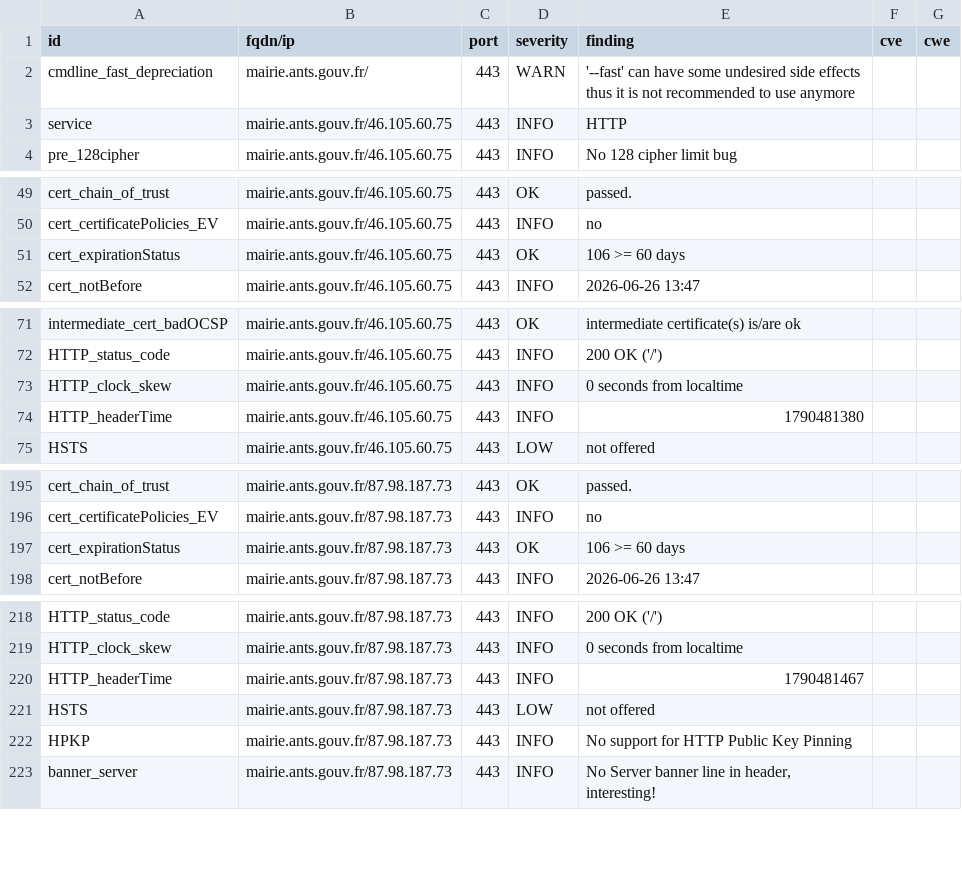
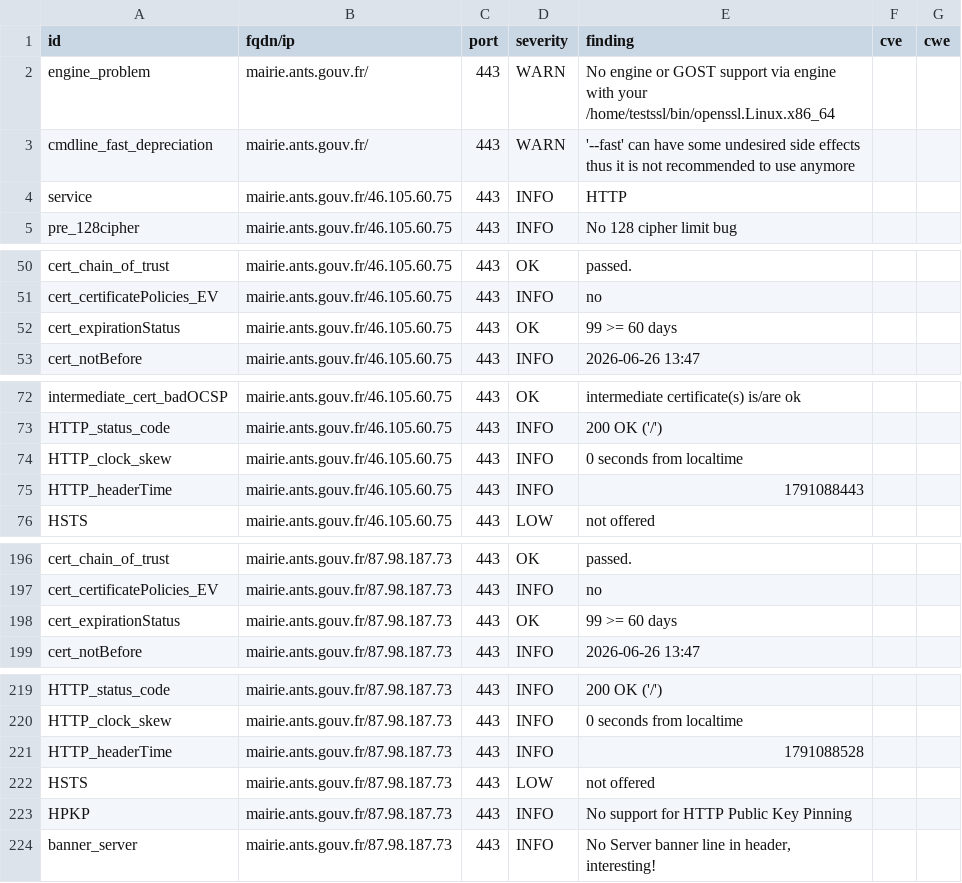
Before and after one commit to Eric-Hei/mondashlorden20minutes, a CSV file: results/aHR0cHM6Ly9tYWlyaWUuYW50cy5nb3V2LmZyLz9sYW5nPWZy/testssl.csv, drawn as a sheet; only a part is shown, gaps mark what is left out.

Commit message:
update: https://mairie.ants.gouv.fr/?lang=fr

```diff
--- a/results/aHR0cHM6Ly9tYWlyaWUuYW50cy5nb3V2LmZyLz9sYW5nPWZy/testssl.csv
+++ b/results/aHR0cHM6Ly9tYWlyaWUuYW50cy5nb3V2LmZyLz9sYW5nPWZy/testssl.csv
@@ -1,2 +1,3 @@
 "id","fqdn/ip","port","severity","finding","cve","cwe"
+"engine_problem","mairie.ants.gouv.fr/","443","WARN","No engine or GOST support via engine with your /home/testssl/bin/openssl.Linux.x86_64","",""
 "cmdline_fast_depreciation","mairie.ants.gouv.fr/","443","WARN","'--fast' can have some undesired side effects thus it is not recommended to use anymore","",""
@@ -50,3 +51,3 @@
 "cert_certificatePolicies_EV","mairie.ants.gouv.fr/46.105.60.75","443","INFO","no","",""
-"cert_expirationStatus","mairie.ants.gouv.fr/46.105.60.75","443","OK","106 >= 60 days","",""
+"cert_expirationStatus","mairie.ants.gouv.fr/46.105.60.75","443","OK","99 >= 60 days","",""
 "cert_notBefore","mairie.ants.gouv.fr/46.105.60.75","443","INFO","2026-06-26 13:47","",""
@@ -73,3 +74,3 @@
 "HTTP_clock_skew","mairie.ants.gouv.fr/46.105.60.75","443","INFO","0 seconds from localtime","",""
-"HTTP_headerTime","mairie.ants.gouv.fr/46.105.60.75","443","INFO","1790481380","",""
+"HTTP_headerTime","mairie.ants.gouv.fr/46.105.60.75","443","INFO","1791088443","",""
 "HSTS","mairie.ants.gouv.fr/46.105.60.75","443","LOW","not offered","",""
@@ -196,3 +197,3 @@
 "cert_certificatePolicies_EV","mairie.ants.gouv.fr/87.98.187.73","443","INFO","no","",""
-"cert_expirationStatus","mairie.ants.gouv.fr/87.98.187.73","443","OK","106 >= 60 days","",""
+"cert_expirationStatus","mairie.ants.gouv.fr/87.98.187.73","443","OK","99 >= 60 days","",""
 "cert_notBefore","mairie.ants.gouv.fr/87.98.187.73","443","INFO","2026-06-26 13:47","",""
@@ -219,3 +220,3 @@
 "HTTP_clock_skew","mairie.ants.gouv.fr/87.98.187.73","443","INFO","0 seconds from localtime","",""
-"HTTP_headerTime","mairie.ants.gouv.fr/87.98.187.73","443","INFO","1790481467","",""
+"HTTP_headerTime","mairie.ants.gouv.fr/87.98.187.73","443","INFO","1791088528","",""
 "HSTS","mairie.ants.gouv.fr/87.98.187.73","443","LOW","not offered","",""
```
Also changed, not shown: 11 other files.
